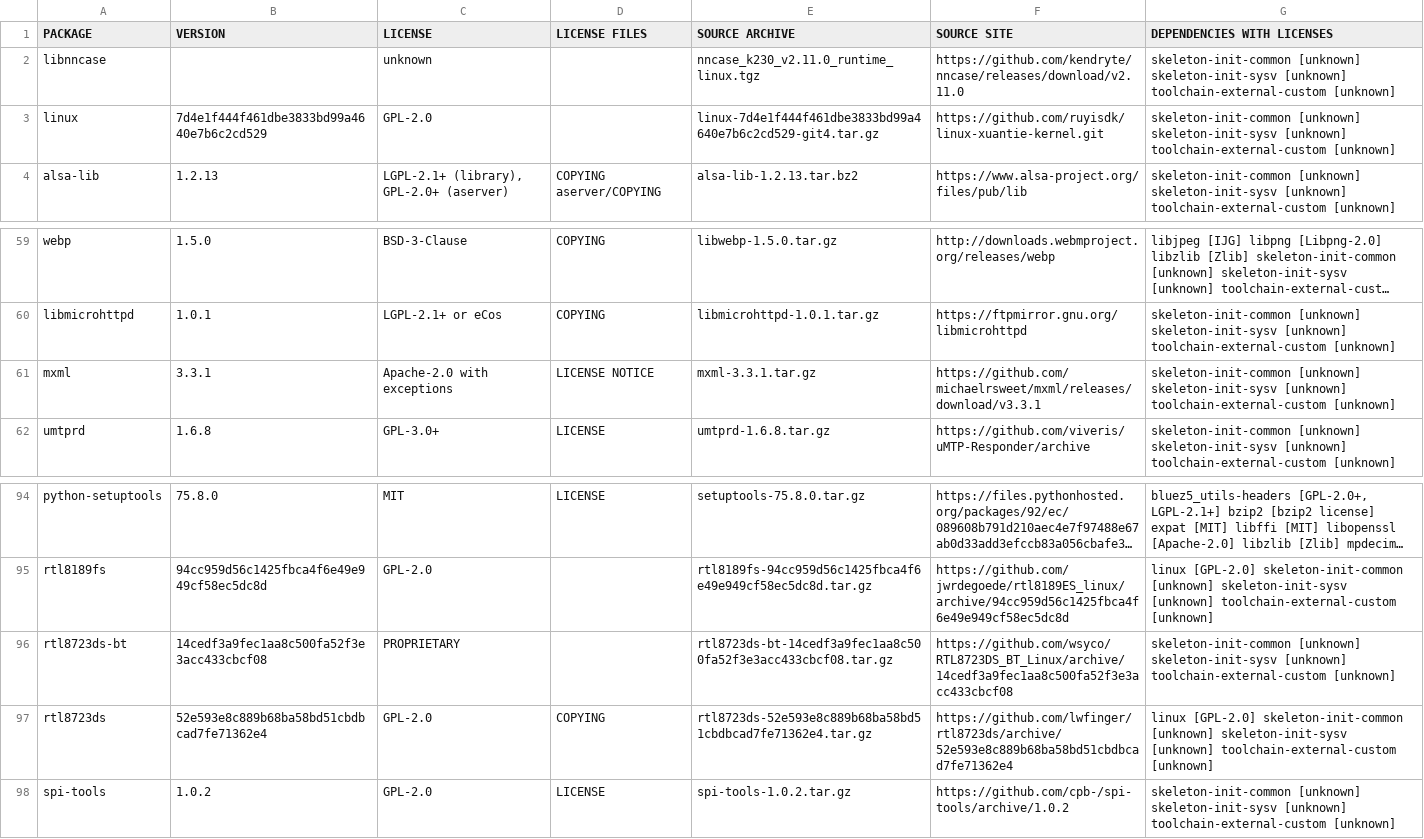
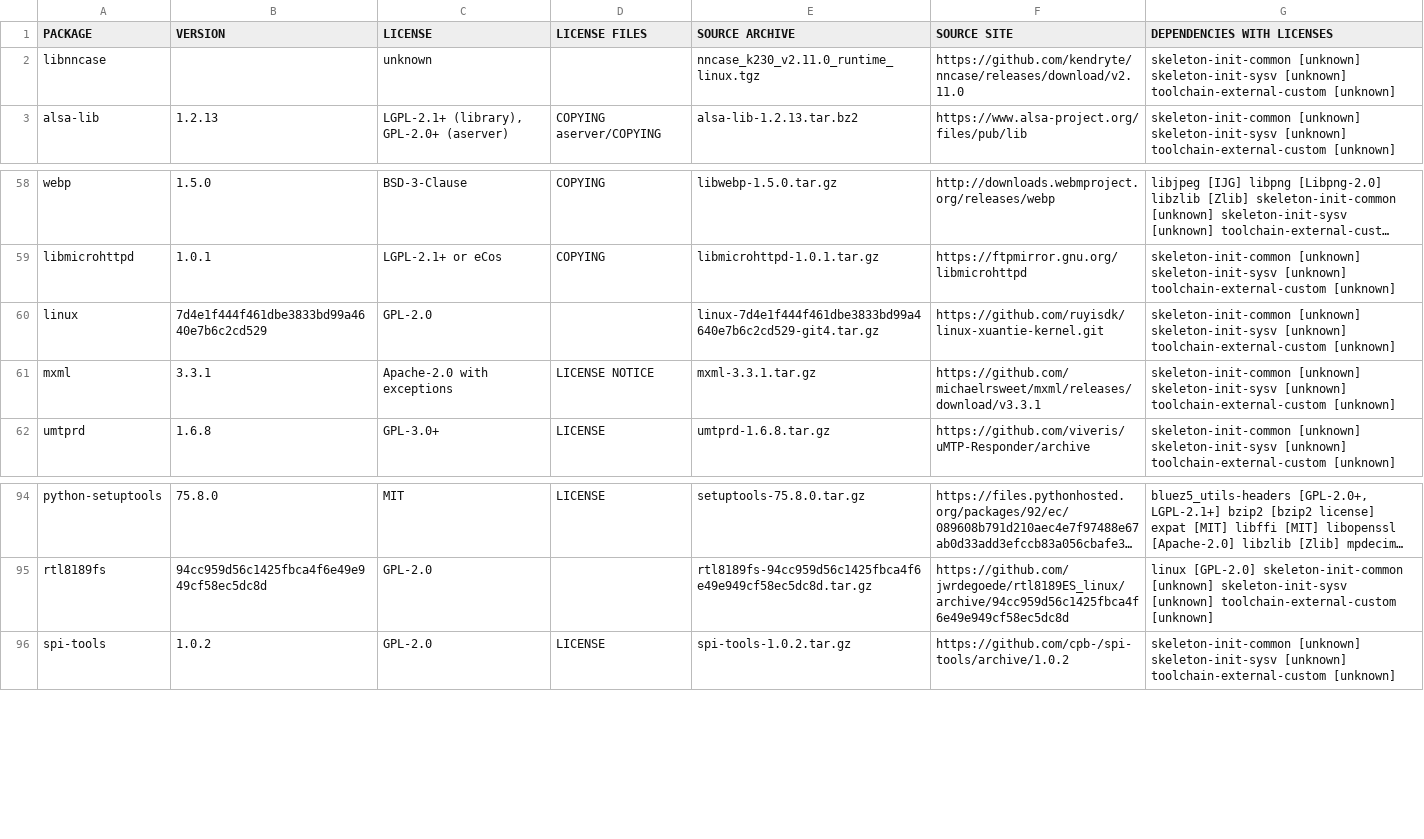
Before and after one commit to KrakenSaten/K230, a CSV file: docs/legal/manifest.csv, drawn as a sheet; only a part is shown, gaps mark what is left out; long unchanged cells end in ….

```diff
--- a/docs/legal/manifest.csv
+++ b/docs/legal/manifest.csv
@@ -2,3 +2,2 @@
 "libnncase","","unknown","","nncase_k230_v2.11.0_runtime_linux.tgz","https://github.com/kendryte/nncase/releases/download/v2.11.0","skeleton-init-common [unknown] skeleton-init-sysv [unknown] toolchain-external-custom [unknown]"
-"linux","7d4e1f444f461dbe3833bd99a4640e7b6c2cd529","GPL-2.0","","linux-7d4e1f444f461dbe3833bd99a4640e7b6c2cd529-git4.tar.gz","https://github.com/ruyisdk/linux-xuantie-kernel.git","skeleton-init-common [unknown] skeleton-init-sysv [unknown] toolchain-external-custom [unknown]"
 "alsa-lib","1.2.13","LGPL-2.1+ (library), GPL-2.0+ (aserver)","COPYING aserver/COPYING","alsa-lib-1.2.13.tar.bz2","https://www.alsa-project.org/files/pub/lib","skeleton-init-common [unknown] skeleton-init-sysv [unknown] toolchain-external-custom [unknown]"
@@ -60,2 +59,3 @@
 "libmicrohttpd","1.0.1","LGPL-2.1+ or eCos","COPYING","libmicrohttpd-1.0.1.tar.gz","https://ftpmirror.gnu.org/libmicrohttpd","skeleton-init-common [unknown] skeleton-init-sysv [unknown] toolchain-external-custom [unknown]"
+"linux","7d4e1f444f461dbe3833bd99a4640e7b6c2cd529","GPL-2.0","","linux-7d4e1f444f461dbe3833bd99a4640e7b6c2cd529-git4.tar.gz","https://github.com/ruyisdk/linux-xuantie-kernel.git","skeleton-init-common [unknown] skeleton-init-sysv [unknown] toolchain-external-custom [unknown]"
 "mxml","3.3.1","Apache-2.0 with exceptions","LICENSE NOTICE","mxml-3.3.1.tar.gz","https://github.com/michaelrsweet/mxml/releases/download/v3.3.1","skeleton-init-common [unknown] skeleton-init-sysv [unknown] toolchain-external-custom [unknown]"
@@ -95,4 +95,2 @@
 "rtl8189fs","94cc959d56c1425fbca4f6e49e949cf58ec5dc8d","GPL-2.0","","rtl8189fs-94cc959d56c1425fbca4f6e49e949cf58ec5dc8d.tar.gz","https://github.com/jwrdegoede/rtl8189ES_linux/archive/94cc959d56c1425fbca4f6e49e949cf58ec5dc8d","linux [GPL-2.0] skeleton-init-common [unknown] skeleton-init-sysv [unknown] toolchain-external-custom [unknown]"
-"rtl8723ds-bt","14cedf3a9fec1aa8c500fa52f3e3acc433cbcf08","PROPRIETARY","","rtl8723ds-bt-14cedf3a9fec1aa8c500fa52f3e3acc433cbcf08.tar.gz","https://github.com/wsyco/RTL8723DS_BT_Linux/archive/14cedf3a9fec1aa8c500fa52f3e3acc433cbcf08","skeleton-init-common [unknown] skeleton-init-sysv [unknown] toolchain-external-custom [unknown]"
-"rtl8723ds","52e593e8c889b68ba58bd51cbdbcad7fe71362e4","GPL-2.0","COPYING","rtl8723ds-52e593e8c889b68ba58bd51cbdbcad7fe71362e4.tar.gz","https://github.com/lwfinger/rtl8723ds/archive/52e593e8c889b68ba58bd51cbdbcad7fe71362e4","linux [GPL-2.0] skeleton-init-common [unknown] skeleton-init-sysv [unknown] toolchain-external-custom [unknown]"
 "spi-tools","1.0.2","GPL-2.0","LICENSE","spi-tools-1.0.2.tar.gz","https://github.com/cpb-/spi-tools/archive/1.0.2","skeleton-init-common [unknown] skeleton-init-sysv [unknown] toolchain-external-custom [unknown]"
```
Also changed, not shown: docs/legal/host-manifest.csv, 7 other files.
